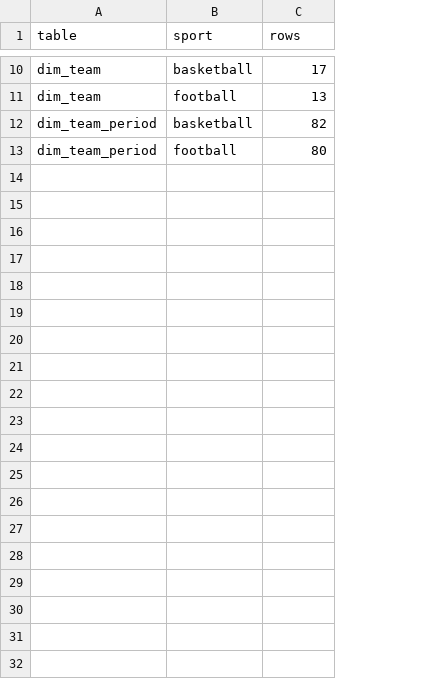
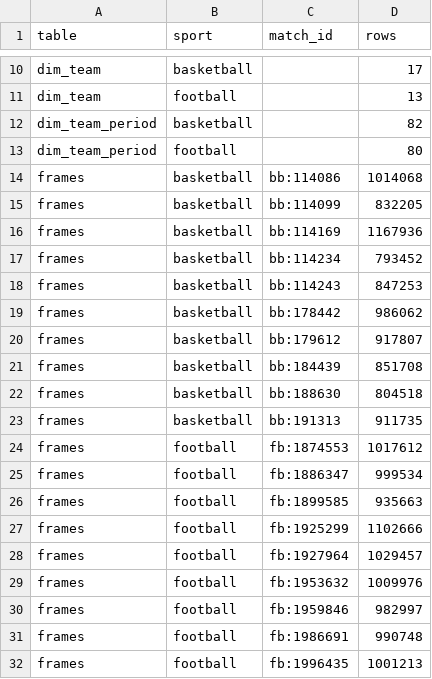
Before and after one commit to javiersr1996/tracklab, a CSV file: pipeline/reports/stats_silver.csv, drawn as a sheet; only a part is shown, gaps mark what is left out; the diff covers the shown part only; the diff names each change by its address in the sheet, - before the commit and + after, or states it on an @@ line.

Commit message:
Add silver frames: 29.3 M rows, two sports, one shape
Task 11. The tracking of both bundles in metres, in the venue frame, at each
sport's own rate: 9,126,744 basketball rows and 20,213,849 football, written in
81 s to 30 partitions of one file each, 233 MB. The whole dbt build, tests
included, takes 2 min 13 s against a 15-minute budget, and is 103 checks green.

The acceptance asked for 99.9% of positions within the surface plus 3 m and it
fails in 11 of the 20 football matches. Measured before touching it: of the
21,255 rows outside, 20,347 are positions the provider extrapolated rather than
saw. The bar was asking two questions at once, the same mistake task 9 paid for
with the 99% shot probe. Split, the question that matters is answered without
margin: 99.975% to 100% per match on detected positions alone, while the
extrapolated share is printed per match and decides nothing. Leaving basketball
x in feet drops the worst detected match to 20.479% and fails the test.

frames is partitioned by native_match_id, not match_id, because a silver
match_id carries a colon and Windows has no such directory name; DuckDB escapes
it to match_id=bb%3A114086. The prefixed key stays a column of the file, so the
path carries nothing the data does not. Convention corrected in tasks/todo.md.

The ball is the clearest piece of conformance here: basketball ships it as a
side of tracking_objects and football as columns of tracking_frames, and both
become <prefix>:ball with a row only where there is an observation, never a row
of nulls. Football's clock_s is derived from dim_period because the provider
ships a match clock and the schema wants the period's.

235 tests, 8 of them new.

```diff
--- a/pipeline/reports/stats_silver.csv
+++ b/pipeline/reports/stats_silver.csv
+column C (match_id), empty
+row 14: frames | basketball | bb:114086 | 1014068
+row 15: frames | basketball | bb:114099 | 832205
+row 16: frames | basketball | bb:114169 | 1167936
+row 17: frames | basketball | bb:114234 | 793452
+row 18: frames | basketball | bb:114243 | 847253
+row 19: frames | basketball | bb:178442 | 986062
+row 20: frames | basketball | bb:179612 | 917807
+row 21: frames | basketball | bb:184439 | 851708
+row 22: frames | basketball | bb:188630 | 804518
+row 23: frames | basketball | bb:191313 | 911735
+row 24: frames | football | fb:1874553 | 1017612
+row 25: frames | football | fb:1886347 | 999534
+row 26: frames | football | fb:1899585 | 935663
+row 27: frames | football | fb:1925299 | 1102666
+row 28: frames | football | fb:1927964 | 1029457
+row 29: frames | football | fb:1953632 | 1009976
+row 30: frames | football | fb:1959846 | 982997
+row 31: frames | football | fb:1986691 | 990748
+row 32: frames | football | fb:1996435 | 1001213
```
Also changed, not shown: 11 added rows elsewhere in this file, 10 other files.
